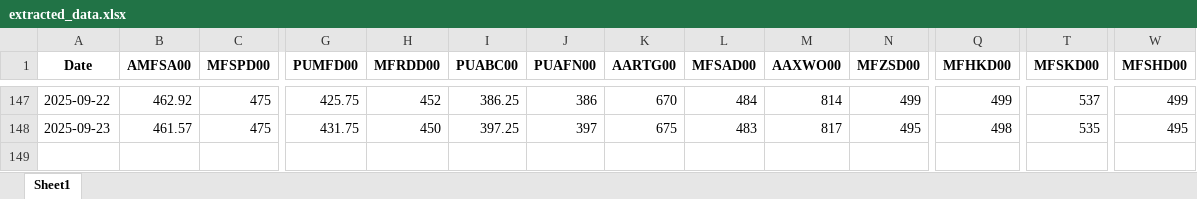
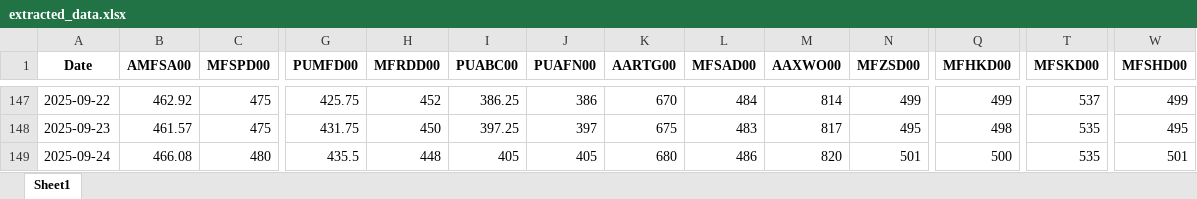
Before and after one commit to mym-pro/pdf-data-extractor, an Excel workbook: history_data/extracted_data.xlsx, sheet Sheet1, drawn as a sheet; only a part is shown, gaps mark what is left out; values as stored, in another font and other column widths than the file's, no borders; rows hold the shown columns only; the diff names each change by its address in the sheet, - before the commit and + after, or states it on an @@ line.

Commit message:
更新数据 2025-09-25

```diff
--- a/history_data/extracted_data.xlsx (sheet Sheet1)
+++ b/history_data/extracted_data.xlsx (sheet Sheet1)
+row 149: 2025-09-24 | 466.08 | 480 | 435.5 | 448 | 405 | 405 | 680 | 486 | 820 | 501 | 500 | 535 | 501
```
